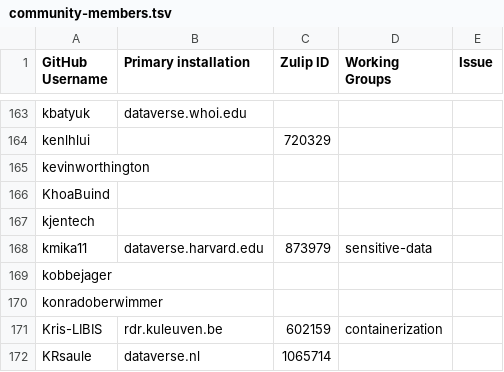
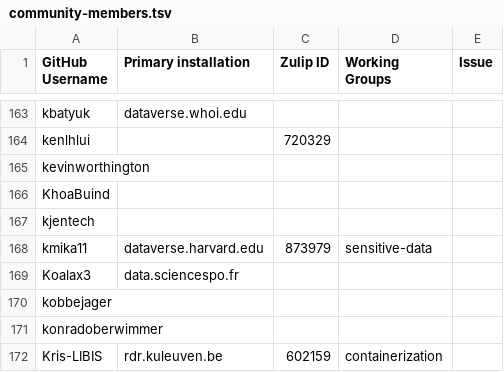
Before and after one commit to gdcc/people.dataverse.org, a TSV file: data/community-members.tsv, drawn as a sheet; only a part is shown, gaps mark what is left out; the shorter side is filled out with more unchanged rows; the diff names each change by its address in the sheet, - before the commit and + after, or states it on an @@ line.

Commit message:
data.sciencespo.fr

```diff
--- a/data/community-members.tsv
+++ b/data/community-members.tsv
+row 169: Koalax3 | data.sciencespo.fr
```
Also changed, not shown: 1 other file.
